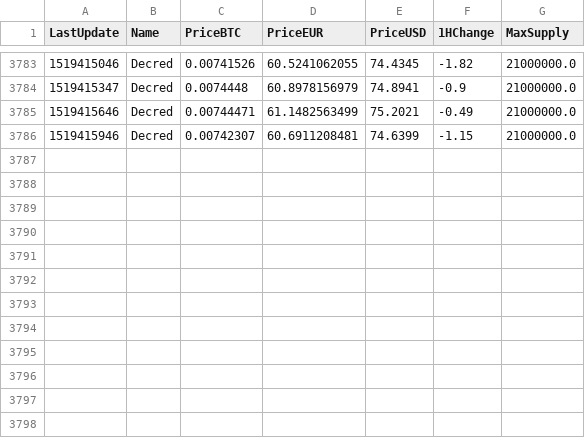
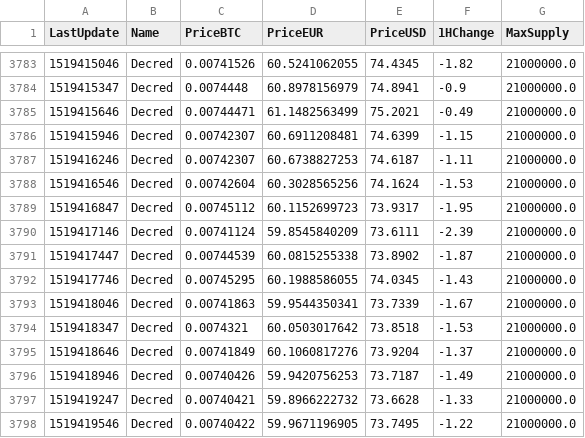
Before and after one commit to d3v1l401/dcr-stats, a CSV file: dcr.csv, drawn as a sheet; only a part is shown, gaps mark what is left out; the diff names each change by its address in the sheet, - before the commit and + after, or states it on an @@ line.

```diff
--- a/dcr.csv
+++ b/dcr.csv
+row 3787: 1519416246 | Decred | 0.00742307 | 60.6738827253 | 74.6187 | -1.11 | 21000000.0
+row 3788: 1519416546 | Decred | 0.00742604 | 60.3028565256 | 74.1624 | -1.53 | 21000000.0
+row 3789: 1519416847 | Decred | 0.00745112 | 60.1152699723 | 73.9317 | -1.95 | 21000000.0
+row 3790: 1519417146 | Decred | 0.00741124 | 59.8545840209 | 73.6111 | -2.39 | 21000000.0
+row 3791: 1519417447 | Decred | 0.00744539 | 60.0815255338 | 73.8902 | -1.87 | 21000000.0
+row 3792: 1519417746 | Decred | 0.00745295 | 60.1988586055 | 74.0345 | -1.43 | 21000000.0
+row 3793: 1519418046 | Decred | 0.00741863 | 59.9544350341 | 73.7339 | -1.67 | 21000000.0
+row 3794: 1519418347 | Decred | 0.0074321 | 60.0503017642 | 73.8518 | -1.53 | 21000000.0
+row 3795: 1519418646 | Decred | 0.00741849 | 60.1060817276 | 73.9204 | -1.37 | 21000000.0
+row 3796: 1519418946 | Decred | 0.00740426 | 59.9420756253 | 73.7187 | -1.49 | 21000000.0
+row 3797: 1519419247 | Decred | 0.00740421 | 59.8966222732 | 73.6628 | -1.33 | 21000000.0
+row 3798: 1519419546 | Decred | 0.00740422 | 59.9671196905 | 73.7495 | -1.22 | 21000000.0
```
Also changed, not shown: btc.csv.
